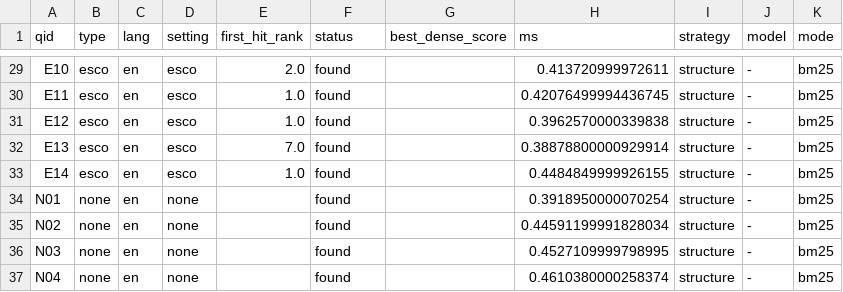
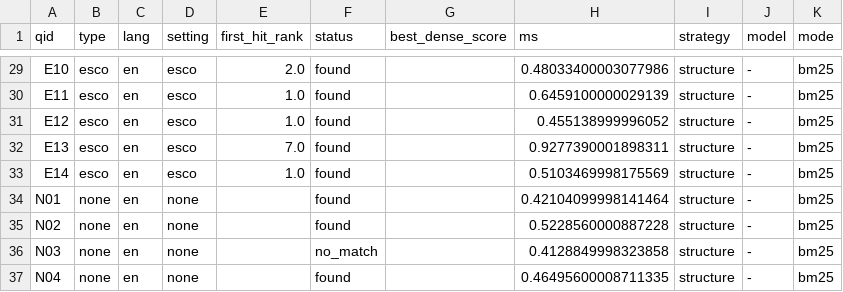
Before and after one commit to HireSignal-5DS-Team/HireSignal-5DS, a CSV file: rag/eval/results/results.csv, drawn as a sheet; only a part is shown, gaps mark what is left out; the diff covers the shown part only; the diff names each change by its address in the sheet, - before the commit and + after, or states it on an @@ line.

```diff
--- a/rag/eval/results/results.csv
+++ b/rag/eval/results/results.csv
-H29 (ms): 0.413720999972611
+H29 (ms): 0.48033400003077986
-H30 (ms): 0.42076499994436745
+H30 (ms): 0.6459100000029139
-H31 (ms): 0.3962570000339838
+H31 (ms): 0.455138999996052
-H32 (ms): 0.38878800000929914
+H32 (ms): 0.9277390001898311
-H33 (ms): 0.4484849999926155
+H33 (ms): 0.5103469998175569
-H34 (ms): 0.3918950000070254
+H34 (ms): 0.42104099998141464
-H35 (ms): 0.44591199991828034
+H35 (ms): 0.5228560000887228
-F36 (status): found
+F36 (status): no_match
-H36 (ms): 0.4527109999798995
+H36 (ms): 0.4128849998323858
-H37 (ms): 0.4610380000258374
+H37 (ms): 0.46495600008711335
```
Also changed, not shown: 30 edited cells elsewhere in this file, 7 other files.
